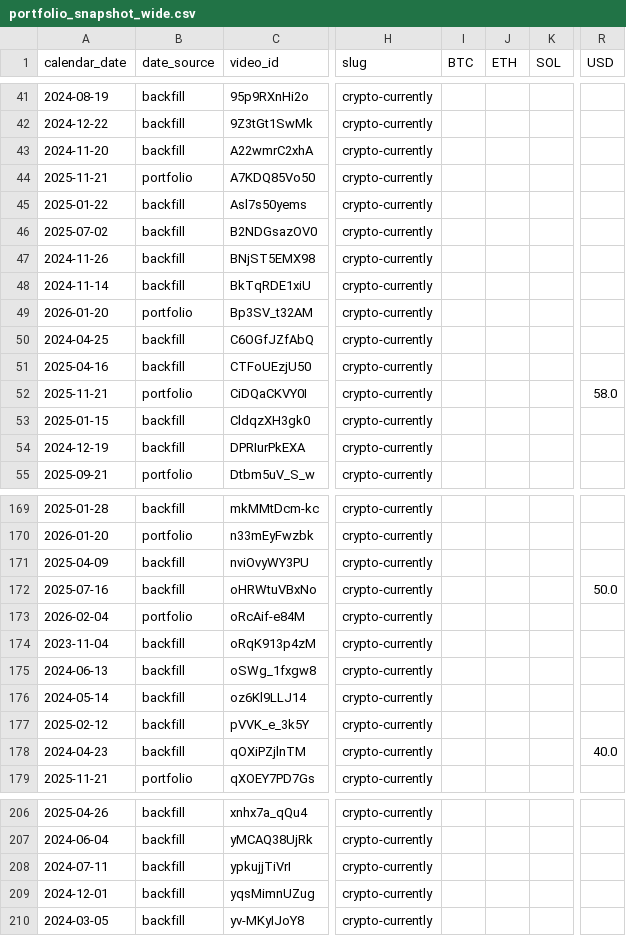
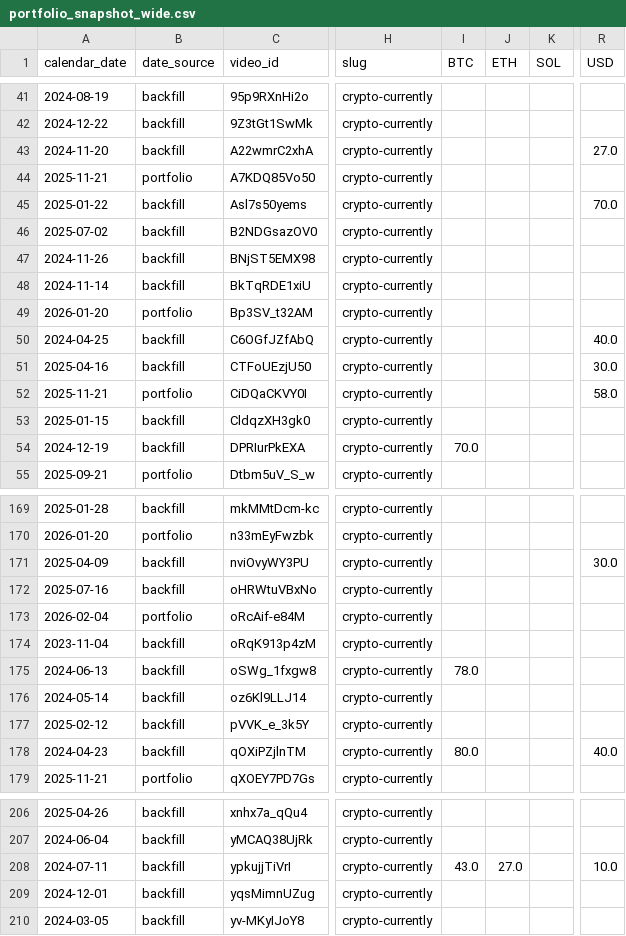
Before and after one commit to sebastiandavidlee/seb-lab, a CSV file: cc-portfolio/data/portfolio_snapshot_wide.csv, drawn as a sheet; only a part is shown, gaps mark what is left out; the diff covers the shown part only; the diff names each change by its address in the sheet, - before the commit and + after, or states it on an @@ line.

```diff
--- a/cc-portfolio/data/portfolio_snapshot_wide.csv
+++ b/cc-portfolio/data/portfolio_snapshot_wide.csv
-R43 (USD): (empty)
+R43 (USD): 27.0
-R45 (USD): (empty)
+R45 (USD): 70.0
-R50 (USD): (empty)
+R50 (USD): 40.0
-R51 (USD): (empty)
+R51 (USD): 30.0
-I54 (BTC): (empty)
+I54 (BTC): 70.0
-R171 (USD): (empty)
+R171 (USD): 30.0
-R172 (USD): 50.0
+R172 (USD): (empty)
-I175 (BTC): (empty)
+I175 (BTC): 78.0
-I178 (BTC): (empty)
+I178 (BTC): 80.0
-I208 (BTC): (empty)
+I208 (BTC): 43.0
-J208 (ETH): (empty)
+J208 (ETH): 27.0
-R208 (USD): (empty)
+R208 (USD): 10.0
```
Also changed, not shown: 31 edited cells elsewhere in this file, 9 other files.
